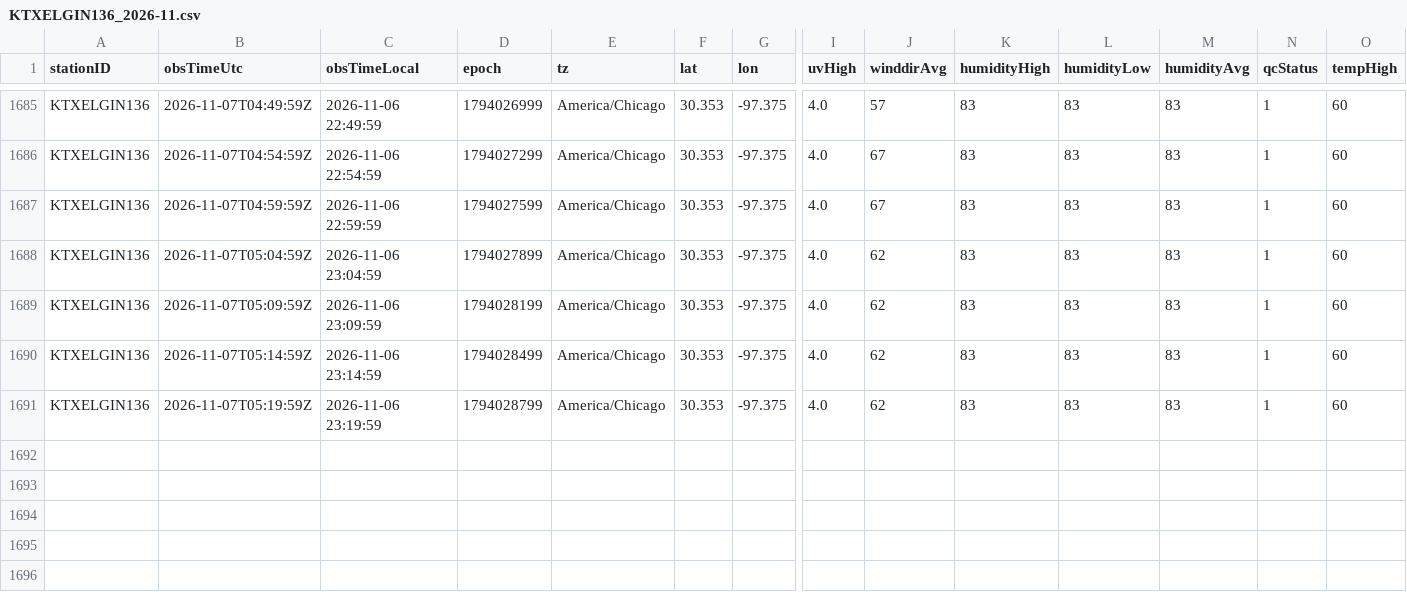
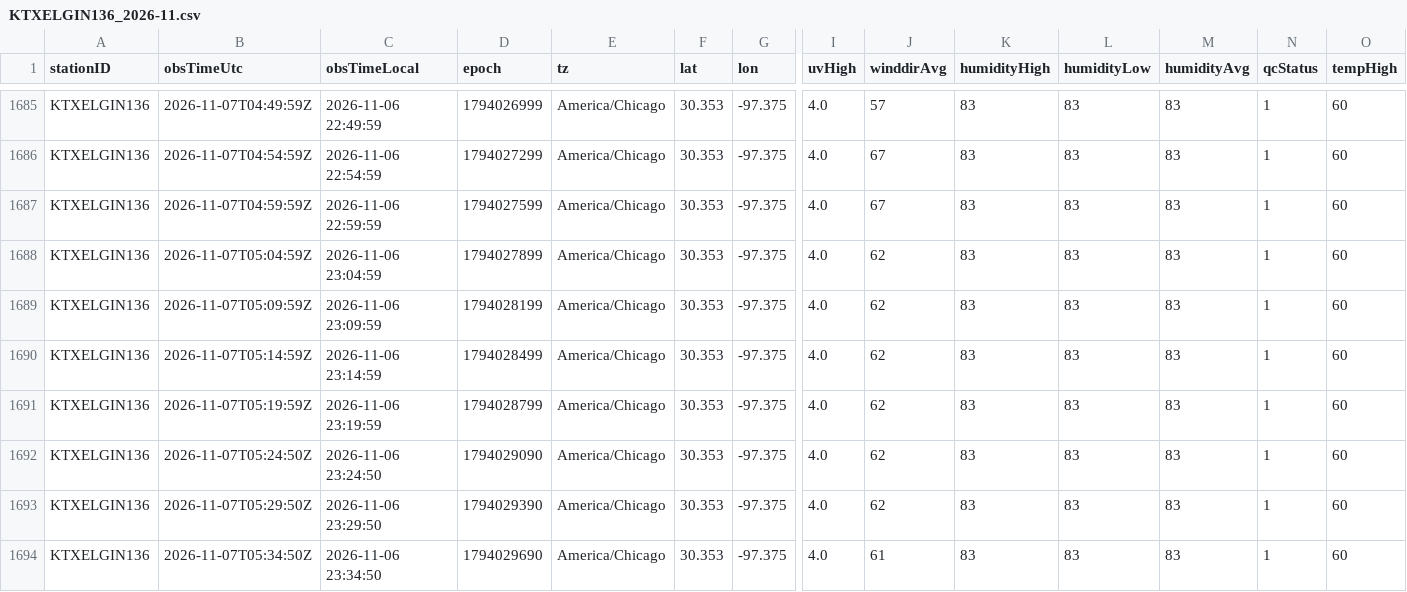
Before and after one commit to derrikidennis/scattered-showers, a CSV file: assets/readings/KTXELGIN136_2026-11.csv, drawn as a sheet; only a part is shown, gaps mark what is left out; rows hold the shown columns only; the diff names each change by its address in the sheet, - before the commit and + after, or states it on an @@ line.

```diff
--- a/assets/readings/KTXELGIN136_2026-11.csv
+++ b/assets/readings/KTXELGIN136_2026-11.csv
+row 1692: KTXELGIN136 | 2026-11-07T05:24:50Z | 2026-11-06 23:24:50 | 1794029090 | America/Chicago | 30.353 | -97.375 | 4.0 | 62 | 83 | 83 | 83 | 1 | 60
+row 1693: KTXELGIN136 | 2026-11-07T05:29:50Z | 2026-11-06 23:29:50 | 1794029390 | America/Chicago | 30.353 | -97.375 | 4.0 | 62 | 83 | 83 | 83 | 1 | 60
+row 1694: KTXELGIN136 | 2026-11-07T05:34:50Z | 2026-11-06 23:34:50 | 1794029690 | America/Chicago | 30.353 | -97.375 | 4.0 | 61 | 83 | 83 | 83 | 1 | 60
```
Also changed, not shown: assets/alerts/alerts_history.csv, assets/readings/IKINGS702_2026-11.csv, 4 other files.
